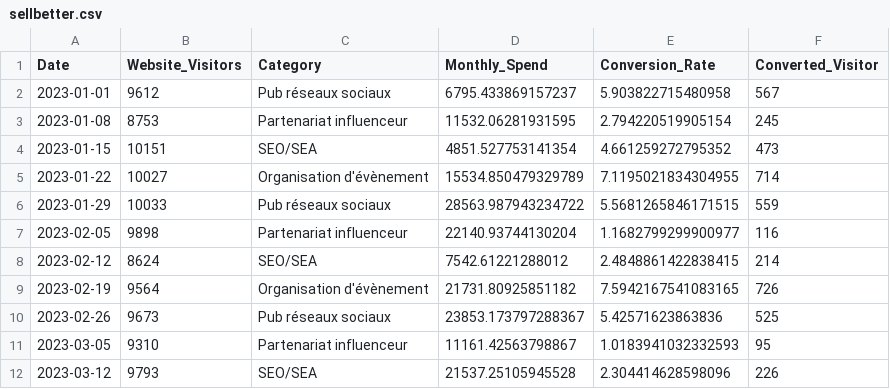
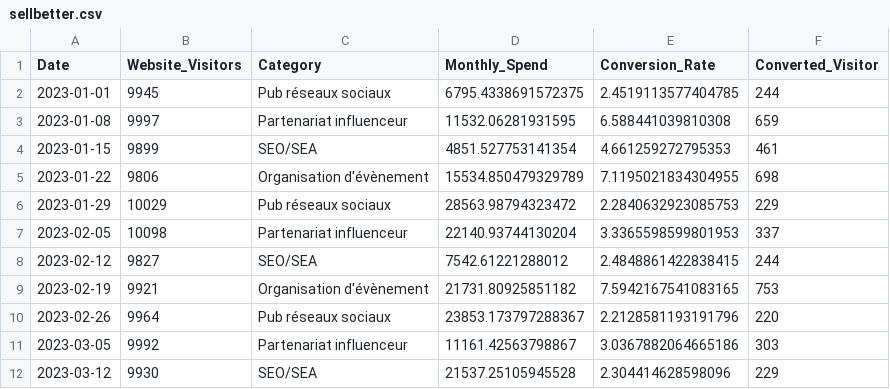
Before and after one commit to JosephBARBIERDARNAL/esd-2024, a CSV file: sellbetter.csv, drawn as a sheet; only a part is shown; the diff covers the shown part only.

Commit message:
update

```diff
--- a/sellbetter.csv
+++ b/sellbetter.csv
@@ -1,12 +1,12 @@
 Date,Website_Visitors,Category,Monthly_Spend,Conversion_Rate,Converted_Visitor
-2023-01-01,9612,Pub réseaux sociaux,6795.433869157237,5.903822715480958,567
-2023-01-08,8753,Partenariat influenceur,11532.06281931595,2.794220519905154,245
-2023-01-15,10151,SEO/SEA,4851.527753141354,4.661259272795352,473
-2023-01-22,10027,Organisation d'évènement,15534.850479329789,7.1195021834304955,714
-2023-01-29,10033,Pub réseaux sociaux,28563.987943234722,5.5681265846171515,559
-2023-02-05,9898,Partenariat influenceur,22140.93744130204,1.1682799299900977,116
-2023-02-12,8624,SEO/SEA,7542.61221288012,2.4848861422838415,214
-2023-02-19,9564,Organisation d'évènement,21731.80925851182,7.5942167541083165,726
-2023-02-26,9673,Pub réseaux sociaux,23853.173797288367,5.42571623863836,525
-2023-03-05,9310,Partenariat influenceur,11161.42563798867,1.0183941032332593,95
-2023-03-12,9793,SEO/SEA,21537.25105945528,2.304414628598096,226
+2023-01-01,9945,Pub réseaux sociaux,6795.4338691572375,2.4519113577404785,244
+2023-01-08,9997,Partenariat influenceur,11532.06281931595,6.588441039810308,659
+2023-01-15,9899,SEO/SEA,4851.527753141354,4.661259272795353,461
+2023-01-22,9806,Organisation d'évènement,15534.850479329789,7.1195021834304955,698
+2023-01-29,10029,Pub réseaux sociaux,28563.98794323472,2.2840632923085753,229
+2023-02-05,10098,Partenariat influenceur,22140.93744130204,3.3365598599801953,337
+2023-02-12,9827,SEO/SEA,7542.61221288012,2.4848861422838415,244
+2023-02-19,9921,Organisation d'évènement,21731.80925851182,7.5942167541083165,753
+2023-02-26,9964,Pub réseaux sociaux,23853.173797288367,2.2128581193191796,220
+2023-03-05,9992,Partenariat influenceur,11161.42563798867,3.0367882064665186,303
+2023-03-12,9930,SEO/SEA,21537.25105945528,2.304414628598096,229
```
Also changed, not shown: 121 edited cells elsewhere in this file.
